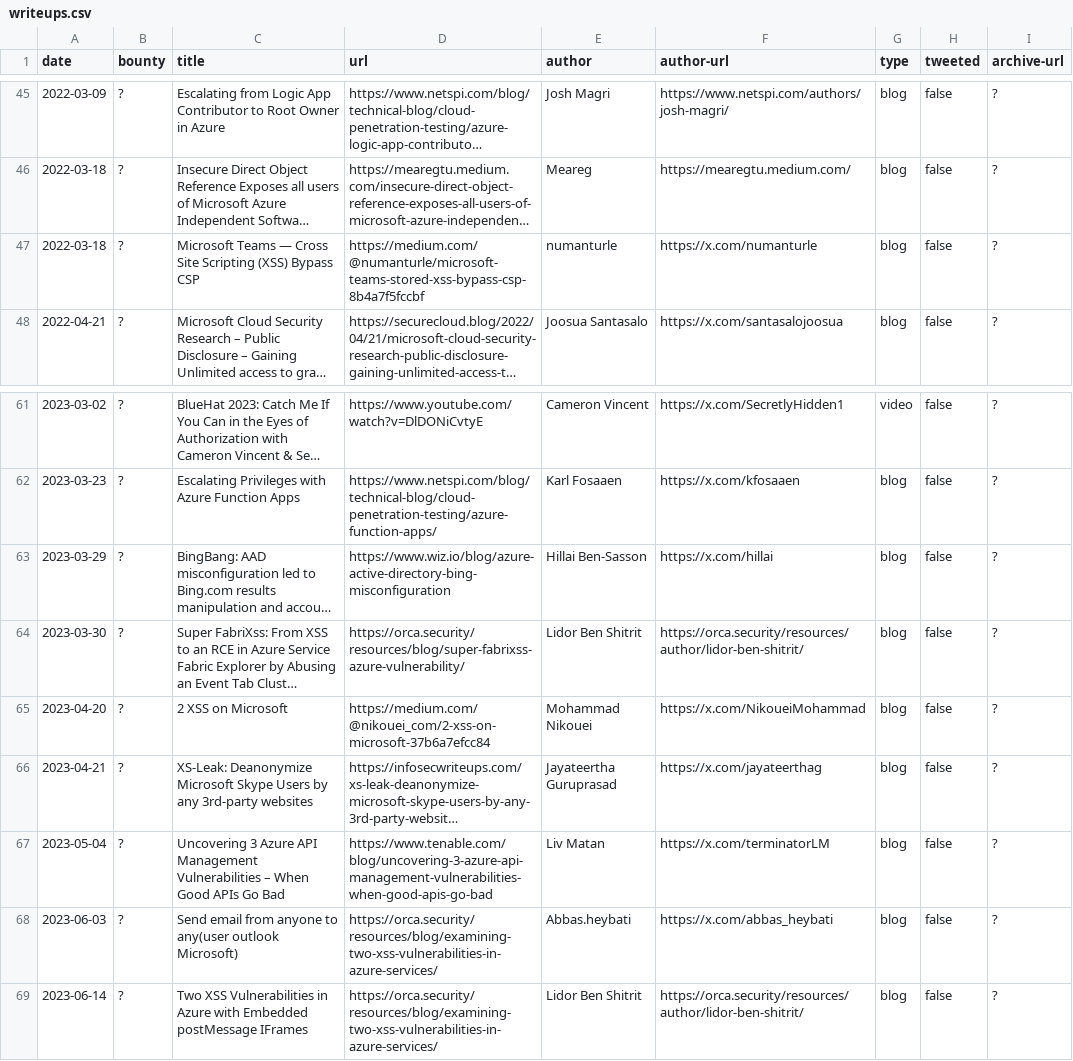
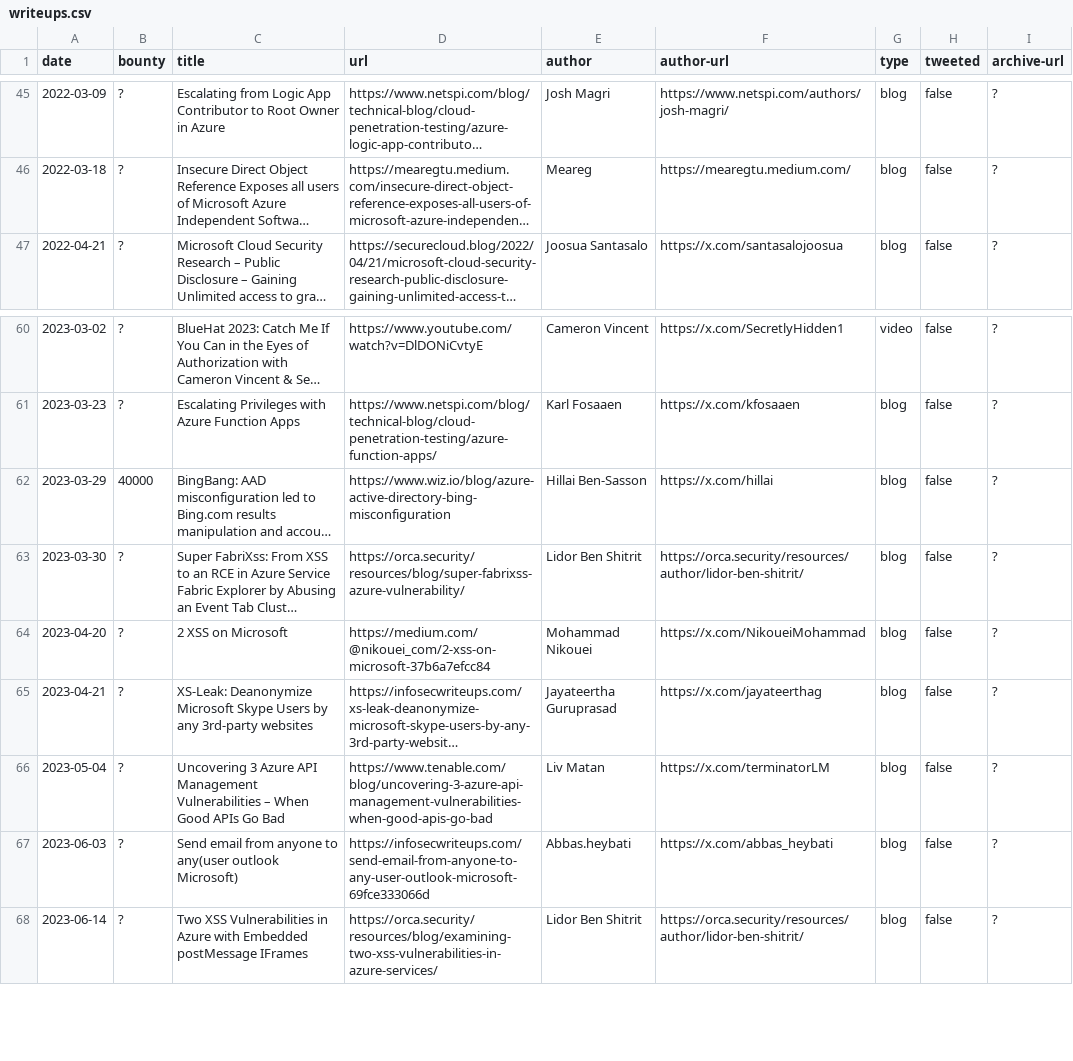
Before and after one commit to bribes/awesome-msrc-writeups, a CSV file: writeups.csv, drawn as a sheet; only a part is shown, gaps mark what is left out; long unchanged cells end in …; removed rows and columns are numbered as before the commit, all else as after; the diff names each change by its address in the sheet, - before the commit and + after, or states it on an @@ line.

Commit message:
Fixup

```diff
--- a/writeups.csv
+++ b/writeups.csv
-row 47: 2022-03-18 | ? | Microsoft Teams — Cross Site Scripting (XSS) Bypass CSP | https://medium.com/@numanturle/microsoft-teams-stored-xss-bypass-csp-8b4a7f5fccbf | numanturle | https://x.com/numanturle | blog | false | ?
-B62 (bounty): ?
+B62 (bounty): 40000
-D67 (url): https://orca.security/resources/blog/examining-two-xss-vulnerabilities-in-azure-services/
+D67 (url): https://infosecwriteups.com/send-email-from-anyone-to-any-user-outlook-microsoft-69fce333066d
```
